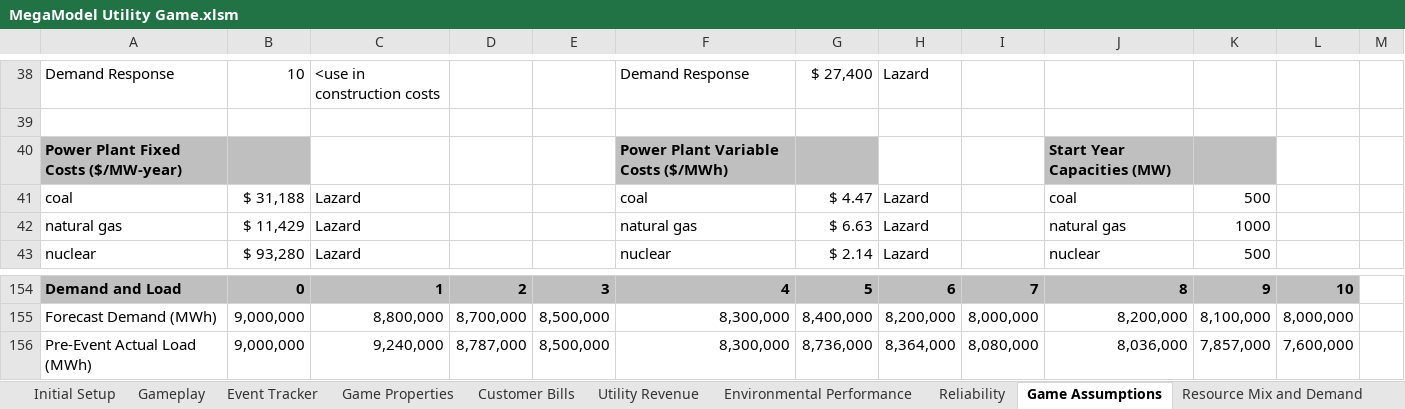
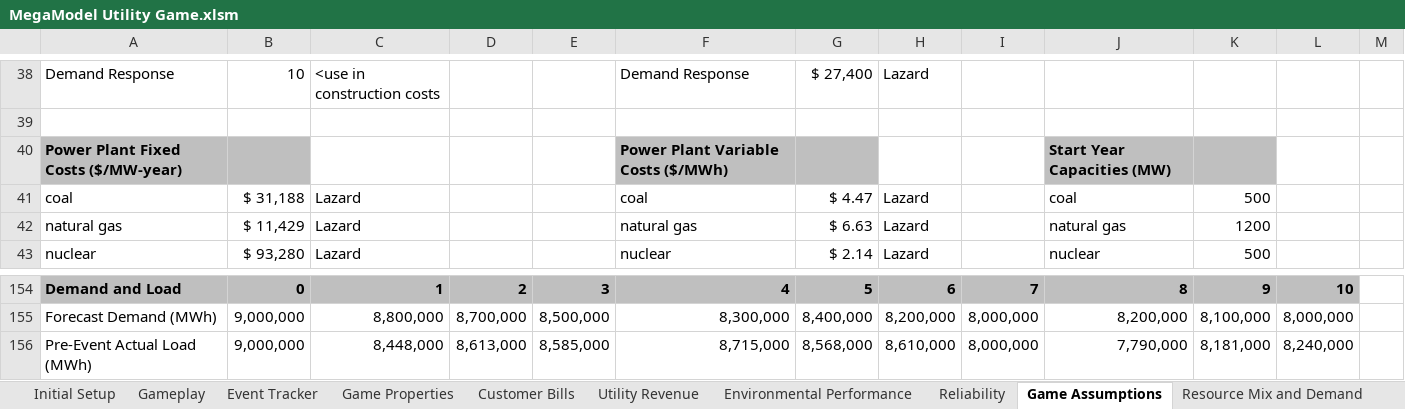
Before and after one commit to robbieorvis/MegaModels, an Excel workbook: MegaModel Utility Game.xlsm, sheet Game Assumptions, drawn as a sheet; only a part is shown, gaps mark what is left out; values as stored, in another font and other column widths than the file's, no borders; removed rows and columns are numbered as before the commit, all else as after; the diff names each change by its address in the sheet, - before the commit and + after, or states it on an @@ line.

```diff
--- a/MegaModel Utility Game.xlsm (sheet Game Assumptions)
+++ b/MegaModel Utility Game.xlsm (sheet Game Assumptions)
-K42: 1000
+K42: 1200
-row 156: Pre-Event Actual Load (MWh) | 9,000,000 | 9,240,000 | 8,787,000 | 8,500,000 | 8,300,000 | 8,736,000 | 8,364,000 | 8,080,000 | 8,036,000 | 7,857,000 | 7,600,000
+row 156: Pre-Event Actual Load (MWh) | 9,000,000 | 8,448,000 | 8,613,000 | 8,585,000 | 8,715,000 | 8,568,000 | 8,610,000 | 8,000,000 | 7,790,000 | 8,181,000 | 8,240,000
```
Also changed, not shown: sheet Utility Revenue, sheet Reliability, sheet Dispatch, sheet Resource Mix and Demand, sheet Override, sheet Customer Bills, 6 more sheets, other sheet tabs, formulas that keep their value, charts or pictures.
